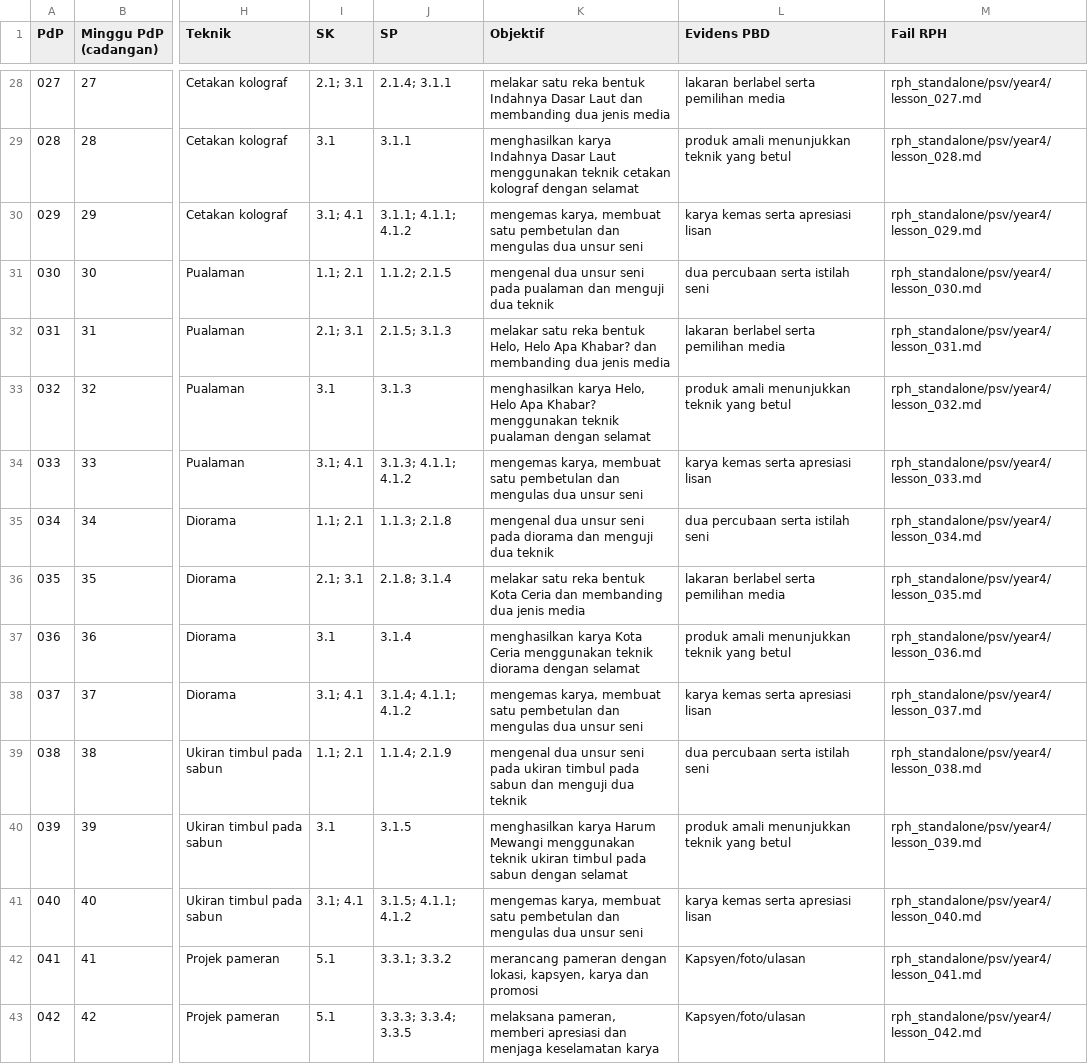
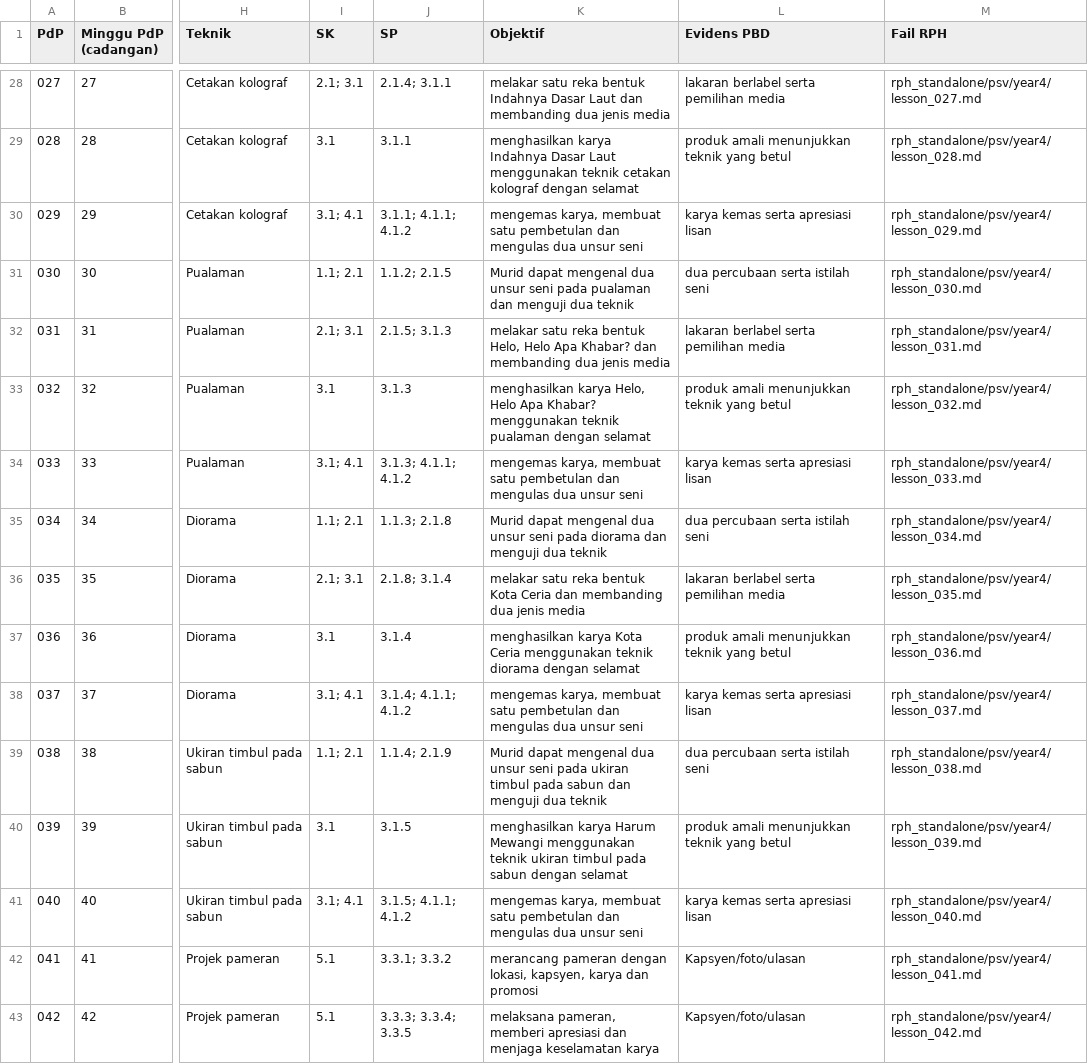
Before and after one commit to nurynayreen88/CikguLaju-AI, a CSV file: rpt_2027/psv/RPT_PSV_Tahun_4_2027_DRAF.csv, drawn as a sheet; only a part is shown, gaps mark what is left out; the diff covers the shown part only; the diff names each change by its address in the sheet, - before the commit and + after, or states it on an @@ line.

```diff
--- a/rpt_2027/psv/RPT_PSV_Tahun_4_2027_DRAF.csv
+++ b/rpt_2027/psv/RPT_PSV_Tahun_4_2027_DRAF.csv
-K31 (Objektif): mengenal dua…
+K31 (Objektif): Murid dapat mengenal dua…
-K35 (Objektif): mengenal dua…
+K35 (Objektif): Murid dapat mengenal dua…
-K39 (Objektif): mengenal dua…
+K39 (Objektif): Murid dapat mengenal dua…
```
Also changed, not shown: 7 edited cells elsewhere in this file.
